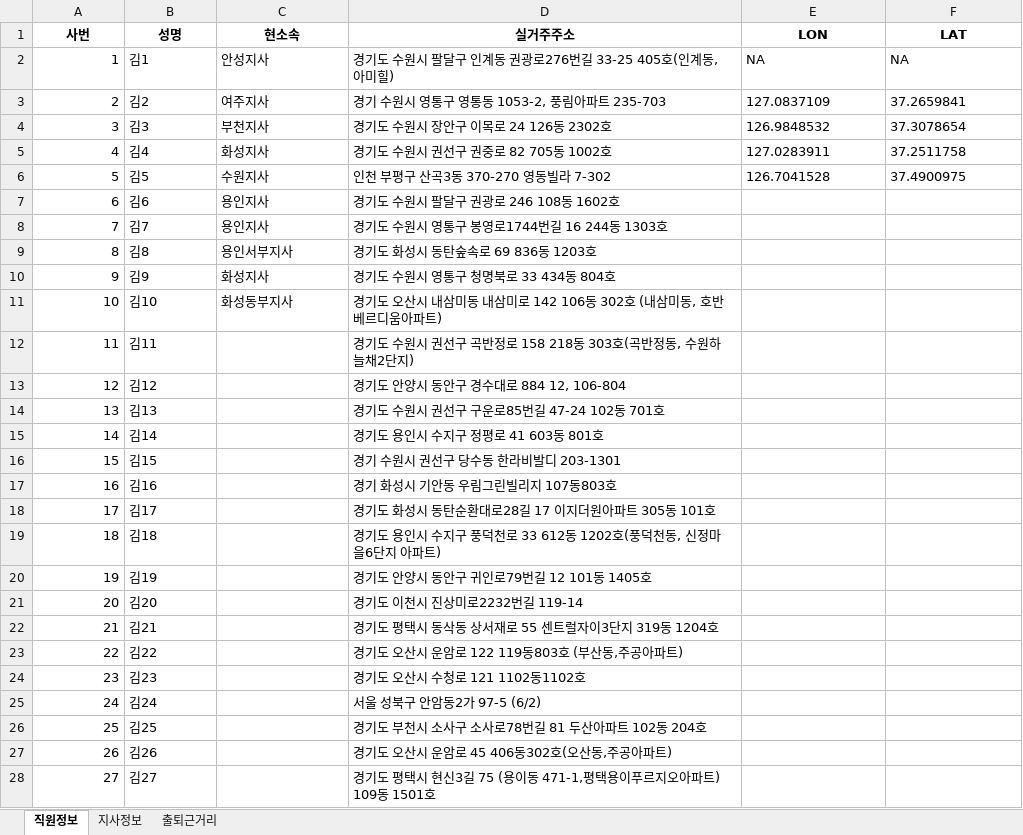
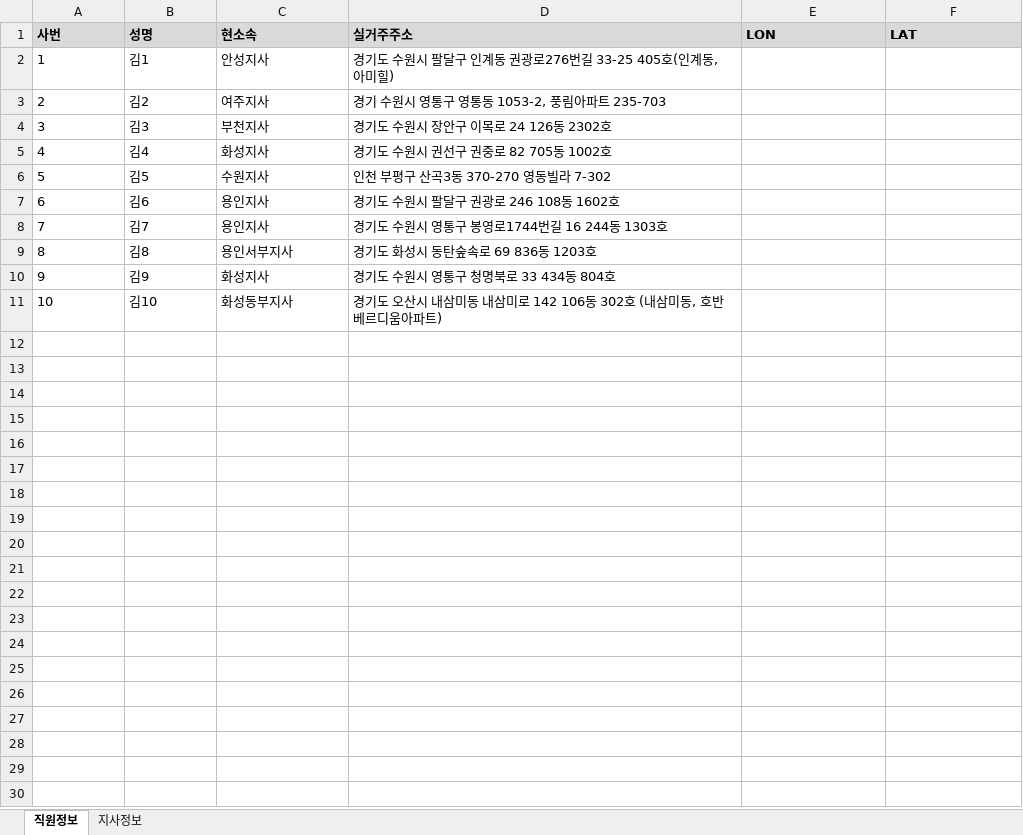
Before and after one commit to fighting58/NaverDirections, an Excel workbook: 직원명부.xlsx, sheet 직원정보, drawn as a sheet; only a part is shown; values as stored, in another font and other column widths than the file's, no borders; the diff covers the shown part only; the diff names each change by its address in the sheet, - before the commit and + after, or states it on an @@ line.

```diff
--- a/직원명부.xlsx (sheet 직원정보)
+++ b/직원명부.xlsx (sheet 직원정보)
-sheet tab: 출퇴근거리
@@ A1:F1 fill: none → #D9D9D9, alignment: center → left @@
-A2:A11 alignment: right
+A2:A11 alignment: left
-E2 (LON): NA
+E2 (LON): (empty)
-F2 (LAT): NA
+F2 (LAT): (empty)
-E3 (LON): 127.0837109
+E3 (LON): (empty)
-F3 (LAT): 37.2659841
+F3 (LAT): (empty)
-E4 (LON): 126.9848532
+E4 (LON): (empty)
-F4 (LAT): 37.3078654
+F4 (LAT): (empty)
-E5 (LON): 127.0283911
+E5 (LON): (empty)
-F5 (LAT): 37.2511758
+F5 (LAT): (empty)
-E6 (LON): 126.7041528
+E6 (LON): (empty)
-F6 (LAT): 37.4900975
+F6 (LAT): (empty)
-row 12: 11 | 김11 |  | 경기도 수원시 권선구 곡반정로 158 218동 303호(곡반정동, 수원하늘채2단지)
-row 13: 12 | 김12 |  | 경기도 안양시 동안구 경수대로 884 12, 106-804
-row 14: 13 | 김13 |  | 경기도 수원시 권선구 구운로85번길 47-24 102동 701호
-row 15: 14 | 김14 |  | 경기도 용인시 수지구 정평로 41 603동 801호
-row 16: 15 | 김15 |  | 경기 수원시 권선구 당수동 한라비발디 203-1301
-row 17: 16 | 김16 |  | 경기 화성시 기안동 우림그린빌리지 107동803호
-row 18: 17 | 김17 |  | 경기도 화성시 동탄순환대로28길 17 이지더원아파트 305동 101호
-row 19: 18 | 김18 |  | 경기도 용인시 수지구 풍덕천로 33 612동 1202호(풍덕천동, 신정마을6단지 아파트)
-row 20: 19 | 김19 |  | 경기도 안양시 동안구 귀인로79번길 12 101동 1405호
-row 21: 20 | 김20 |  | 경기도 이천시 진상미로2232번길 119-14
-row 22: 21 | 김21 |  | 경기도 평택시 동삭동 상서재로 55 센트럴자이3단지 319동 1204호
-row 23: 22 | 김22 |  | 경기도 오산시 운암로 122 119동803호 (부산동,주공아파트)
-row 24: 23 | 김23 |  | 경기도 오산시 수청로 121 1102동1102호
-row 25: 24 | 김24 |  | 서울 성북구 안암동2가 97-5 (6/2)
-row 26: 25 | 김25 |  | 경기도 부천시 소사구 소사로78번길 81 두산아파트 102동 204호
-row 27: 26 | 김26 |  | 경기도 오산시 운암로 45 406동302호(오산동,주공아파트)
-row 28: 27 | 김27 |  | 경기도 평택시 현신3길 75 (용이동 471-1,평택용이푸르지오아파트) 109동 1501호
```
Also changed, not shown: 499 removed rows elsewhere in this sheet, sheet 지사정보, 3 other files.
